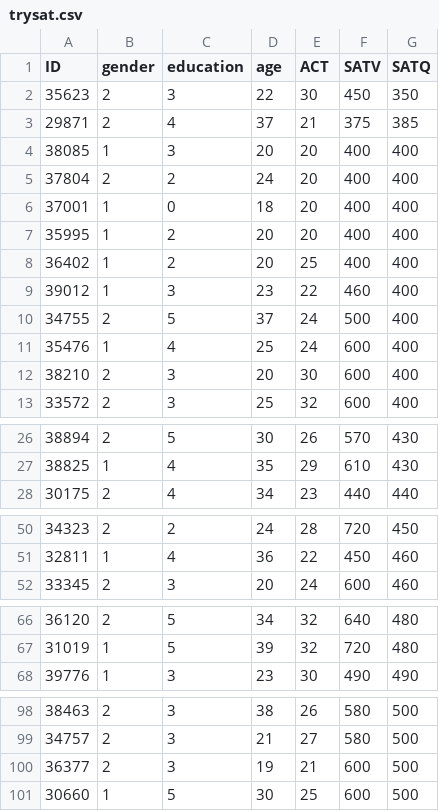
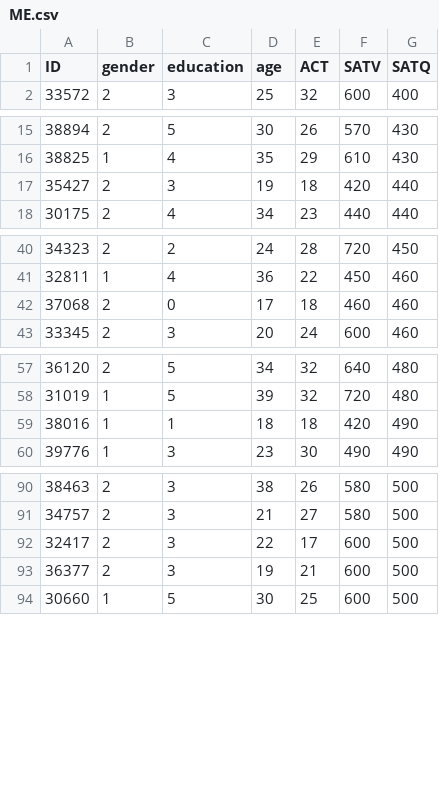
Before and after one commit to ZUCourses/SIA-Public, a CSV file: Data Sets/ME.csv (was Data Sets/trysat.csv), drawn as a sheet; only a part is shown, gaps mark what is left out; the diff covers the shown part only.

```diff
--- a/Data Sets/trysat.csv
+++ b/Data Sets/ME.csv
@@ -1,13 +1,2 @@
 ID,gender,education,age,ACT,SATV,SATQ
-35623,2,3,22,30,450,350
-29871,2,4,37,21,375,385
-38085,1,3,20,20,400,400
-37804,2,2,24,20,400,400
-37001,1,0,18,20,400,400
-35995,1,2,20,20,400,400
-36402,1,2,20,25,400,400
-39012,1,3,23,22,460,400
-34755,2,5,37,24,500,400
-35476,1,4,25,24,600,400
-38210,2,3,20,30,600,400
 33572,2,3,25,32,600,400
@@ -27,2 +16,3 @@ ID,gender,education,age,ACT,SATV,SATQ
 38825,1,4,35,29,610,430
+35427,2,3,19,18,420,440
 30175,2,4,34,23,440,440
@@ -51,2 +41,3 @@ ID,gender,education,age,ACT,SATV,SATQ
 32811,1,4,36,22,450,460
+37068,2,0,17,18,460,460
 33345,2,3,20,24,600,460
@@ -67,2 +58,3 @@ ID,gender,education,age,ACT,SATV,SATQ
 31019,1,5,39,32,720,480
+38016,1,1,18,18,420,490
 39776,1,3,23,30,490,490
@@ -99,2 +91,3 @@ ID,gender,education,age,ACT,SATV,SATQ
 34757,2,3,21,27,580,500
+32417,2,3,22,17,600,500
 36377,2,3,19,21,600,500
```
Also changed, not shown: 1 removed row elsewhere in this file, 3 other files.
